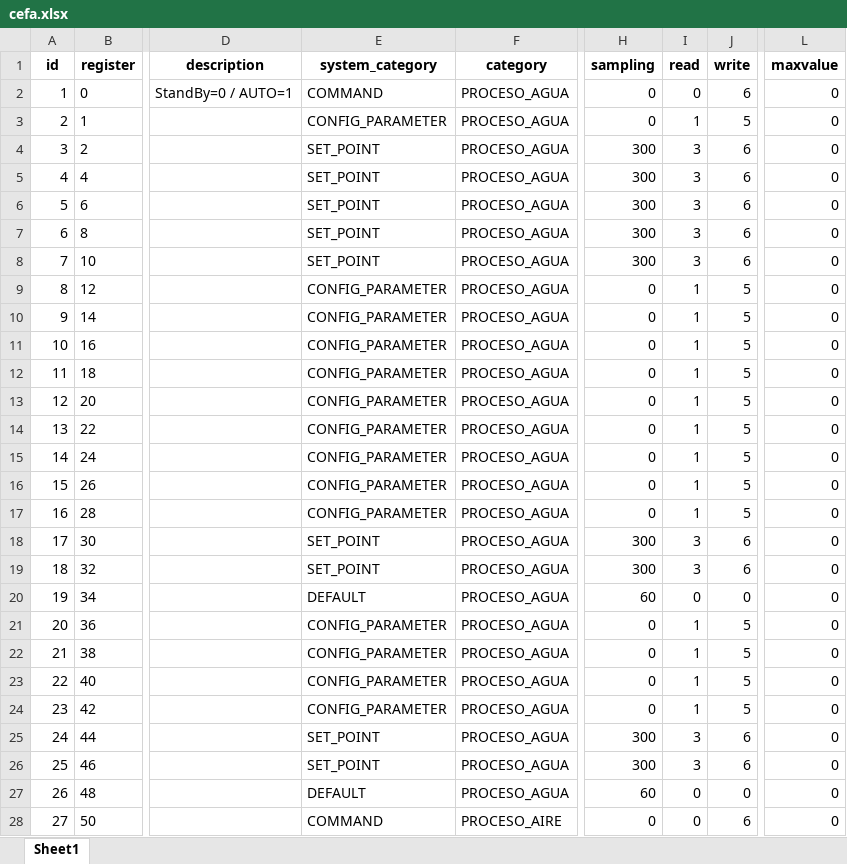
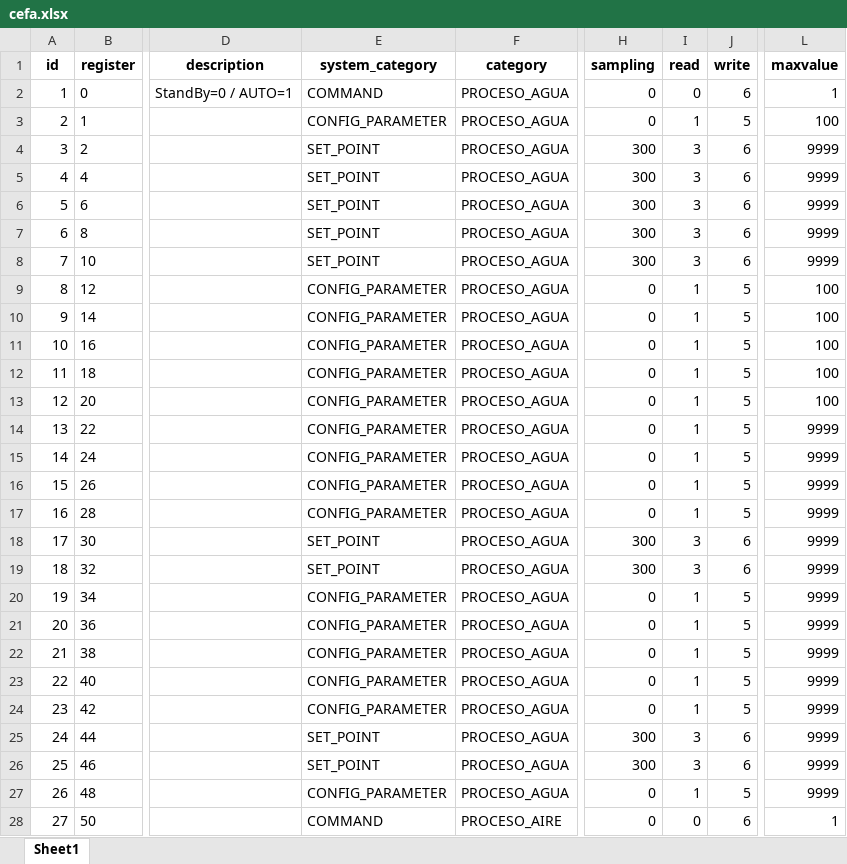
Before and after one commit to Samael312/1toolConverter, an Excel workbook: 1toolConverter_local/backend/Cefa/cefa.xlsx, sheet Sheet1, drawn as a sheet; only a part is shown, gaps mark what is left out; values as stored, in another font and other column widths than the file's, no borders; the diff covers the shown part only; the diff names each change by its address in the sheet, - before the commit and + after, or states it on an @@ line.

Commit message:
Actualizacion Cefa

```diff
--- a/1toolConverter_local/backend/Cefa/cefa.xlsx (sheet Sheet1)
+++ b/1toolConverter_local/backend/Cefa/cefa.xlsx (sheet Sheet1)
-L2 (maxvalue): 0
+L2 (maxvalue): 1
-L3 (maxvalue): 0
+L3 (maxvalue): 100
-L4:L8 (maxvalue): 0
+L4:L8 (maxvalue): 9999
-L9:L13 (maxvalue): 0
+L9:L13 (maxvalue): 100
-L14:L27 (maxvalue): 0
+L14:L27 (maxvalue): 9999
-E20 (system_category): DEFAULT
+E20 (system_category): CONFIG_PARAMETER
-H20 (sampling): 60
+H20 (sampling): 0
-I20 (read): 0
+I20 (read): 1
-J20 (write): 0
+J20 (write): 5
-E27 (system_category): DEFAULT
+E27 (system_category): CONFIG_PARAMETER
-H27 (sampling): 60
+H27 (sampling): 0
-I27 (read): 0
+I27 (read): 1
-J27 (write): 0
+J27 (write): 5
-L28 (maxvalue): 0
+L28 (maxvalue): 1
```
Also changed, not shown: 408 edited cells elsewhere in this sheet, 4 other files.
